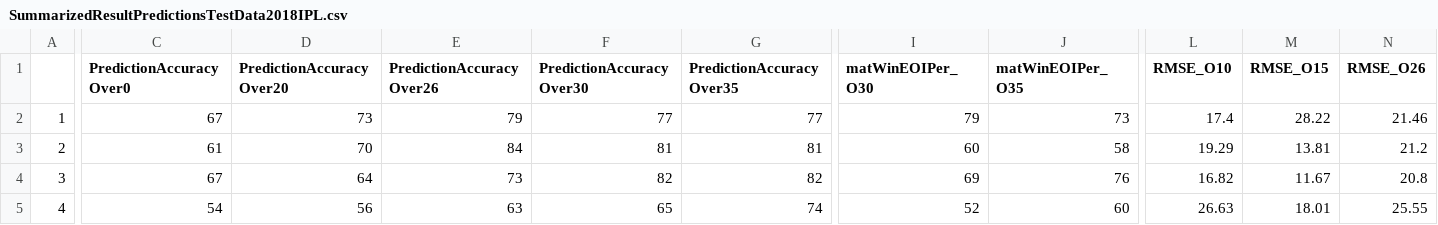
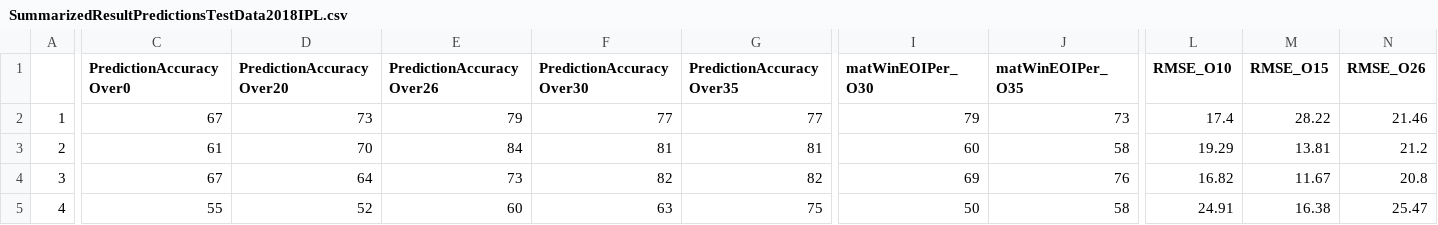
Before and after one commit to asahay001/springboardIntro, a CSV file: SummarizedResultPredictionsTestData2018IPL.csv, drawn as a sheet; only a part is shown, gaps mark what is left out; the diff covers the shown part only; the diff names each change by its address in the sheet, - before the commit and + after, or states it on an @@ line.

```diff
--- a/SummarizedResultPredictionsTestData2018IPL.csv
+++ b/SummarizedResultPredictionsTestData2018IPL.csv
-C5 (PredictionAccuracyOver0): 54
+C5 (PredictionAccuracyOver0): 55
-D5 (PredictionAccuracyOver20): 56
+D5 (PredictionAccuracyOver20): 52
-E5 (PredictionAccuracyOver26): 63
+E5 (PredictionAccuracyOver26): 60
-F5 (PredictionAccuracyOver30): 65
+F5 (PredictionAccuracyOver30): 63
-G5 (PredictionAccuracyOver35): 74
+G5 (PredictionAccuracyOver35): 75
-I5 (matWinEOIPer_O30): 52
+I5 (matWinEOIPer_O30): 50
-J5 (matWinEOIPer_O35): 60
+J5 (matWinEOIPer_O35): 58
-L5 (RMSE_O10): 26.63
+L5 (RMSE_O10): 24.91
-M5 (RMSE_O15): 18.01
+M5 (RMSE_O15): 16.38
-N5 (RMSE_O26): 25.55
+N5 (RMSE_O26): 25.47
```
Also changed, not shown: 7 edited cells elsewhere in this file, 9 other files.
